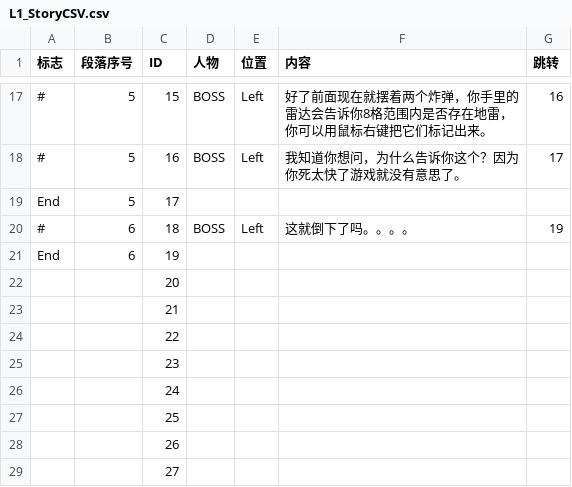
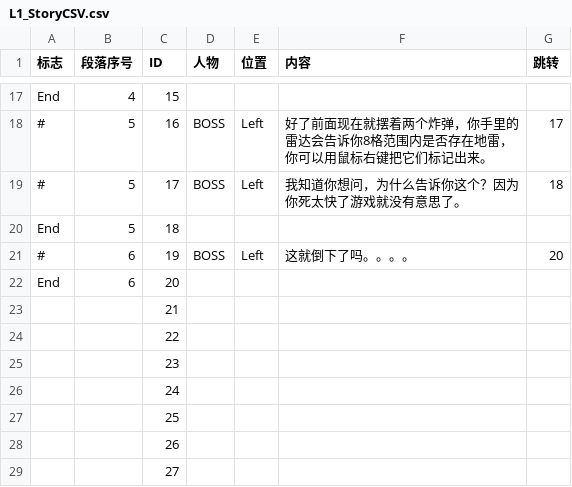
Before and after one commit to Cindyxj1011001101/Minesweeper, a CSV file: Assets/CSVFiles/StoryCSV/L1_StoryCSV.csv, drawn as a sheet; only a part is shown, gaps mark what is left out; the diff covers the shown part only; the diff names each change by its address in the sheet, - before the commit and + after, or states it on an @@ line.

```diff
--- a/Assets/CSVFiles/StoryCSV/L1_StoryCSV.csv
+++ b/Assets/CSVFiles/StoryCSV/L1_StoryCSV.csv
-A17 (标志): #
+A17 (标志): End
-B17 (段落序号): 5
+B17 (段落序号): 4
-D17 (人物): BOSS
+D17 (人物): (empty)
-E17 (位置): Left
+E17 (位置): (empty)
-F17 (内容): 好了前面现在就摆着两个炸弹，你手里的雷达会告诉你8格范围内是否存在地雷，你可以用鼠标右键把它们标记出来。
+F17 (内容): (empty)
-G17 (跳转): 16
+G17 (跳转): (empty)
-F18 (内容): 我知道你想问，为什么告诉你这个？因为你死太快了游戏就没有意思了。
+F18 (内容): 好了前面现在就摆着两个炸弹，你手里的雷达会告诉你8格范围内是否存在地雷，你可以用鼠标右键把它们标记出来。
-A19 (标志): End
+A19 (标志): #
-D19 (人物): (empty)
+D19 (人物): BOSS
-E19 (位置): (empty)
+E19 (位置): Left
-F19 (内容): (empty)
+F19 (内容): 我知道你想问，为什么告诉你这个？因为你死太快了游戏就没有意思了。
-G19 (跳转): (empty)
+G19 (跳转): 18
-A20 (标志): #
+A20 (标志): End
-B20 (段落序号): 6
+B20 (段落序号): 5
-D20 (人物): BOSS
+D20 (人物): (empty)
-E20 (位置): Left
+E20 (位置): (empty)
-F20 (内容): 这就倒下了吗。。。。
+F20 (内容): (empty)
-G20 (跳转): 19
+G20 (跳转): (empty)
-A21 (标志): End
+A21 (标志): #
-D21 (人物): (empty)
+D21 (人物): BOSS
-E21 (位置): (empty)
+E21 (位置): Left
-F21 (内容): (empty)
+F21 (内容): 这就倒下了吗。。。。
-G21 (跳转): (empty)
+G21 (跳转): 20
-A22 (标志): (empty)
+A22 (标志): End
-B22 (段落序号): (empty)
+B22 (段落序号): 6
```
Also changed, not shown: 1 added row and 28 edited cells elsewhere in this file.
